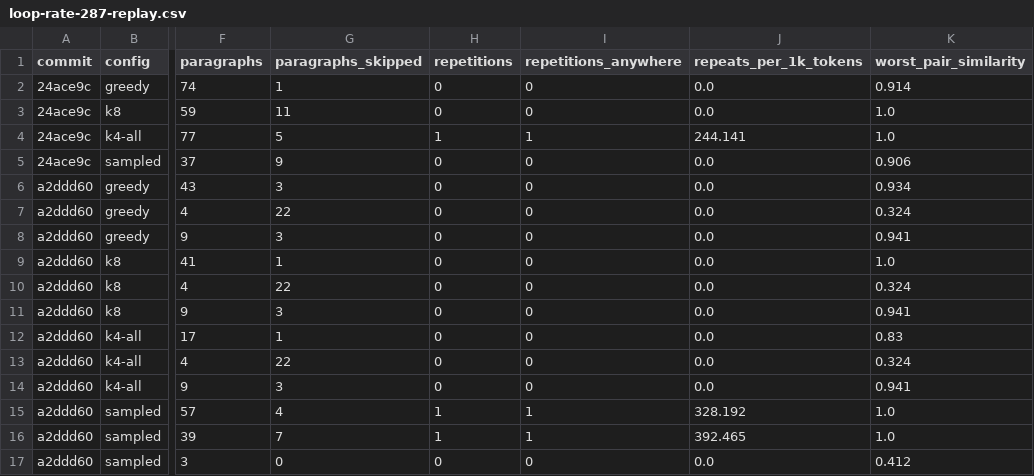
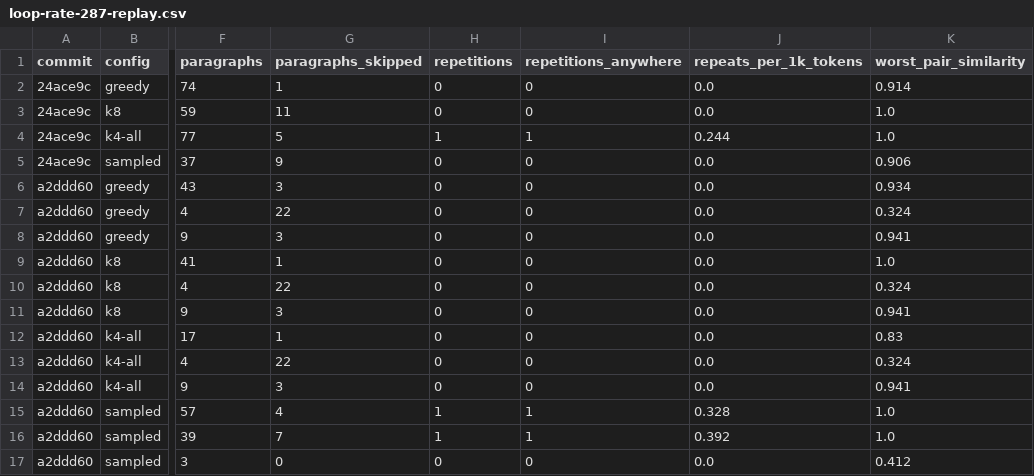
Before and after one commit to Nihmar/omphalos, a CSV file: bench/results/loop-rate-287-replay.csv, drawn as a sheet; only a part is shown, gaps mark what is left out; the diff names each change by its address in the sheet, - before the commit and + after, or states it on an @@ line.

Commit message:
test: make the validation checks able to fail (#348)
check_warm_server.py compared content alone, which is empty on every
chat prompt with thinking on (a small max_tokens spends the whole budget
inside <think>): compare reasoning_content + content, run the 2k family
and the canary with enable_thinking false so the answer itself is
compared too, and stop turning a real completion_tokens 0 into
"unreported".

check_conversations.py's turn-2 identity had the same hole: it now
compares the message's answer (content, else reasoning) on both sides
(same for the two rewritten-history checks, whose reports too).

check_spec_sampling.py always exited 0 and could pass on a run that
scored no position at all: it requires a minimum number of scored
positions and exits 1 on FAIL.

compare_logits.py always returned 0 and printed "KL mean nan" on a
non-finite dump: it takes --max-kl / --min-top1 and fails on non-finite
logits in either file.

loop_rate.py wrote repeats_per_1k_tokens 1000x too large and left
reasoning_chars empty. The two committed CSVs with non-zero values
(penalties, replay) are corrected; the notes next to the three loop-rate
CSVs say so. The reasoning_chars column is filled again.

Refs #348

```diff
--- a/bench/results/loop-rate-287-replay.csv
+++ b/bench/results/loop-rate-287-replay.csv
-J4 (repeats_per_1k_tokens): 244.141
+J4 (repeats_per_1k_tokens): 0.244
-J15 (repeats_per_1k_tokens): 328.192
+J15 (repeats_per_1k_tokens): 0.328
-J16 (repeats_per_1k_tokens): 392.465
+J16 (repeats_per_1k_tokens): 0.392
```
Also changed, not shown: bench/results/loop-rate-287-penalties.csv, 8 other files.
